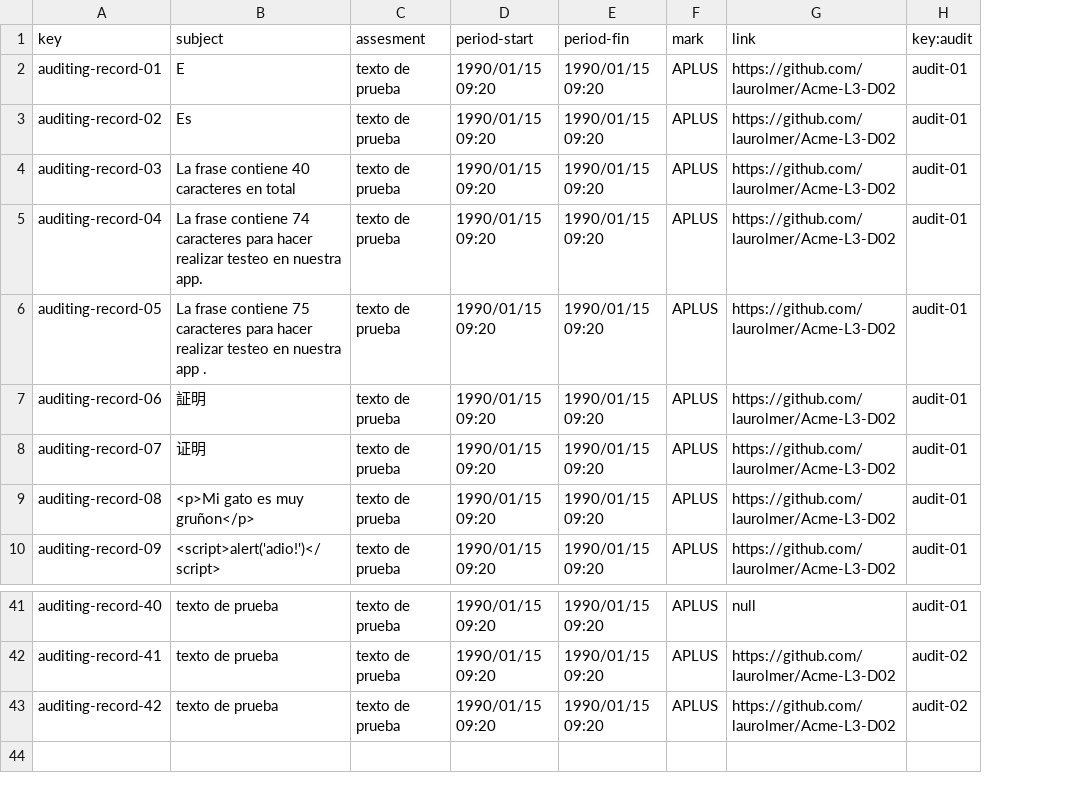
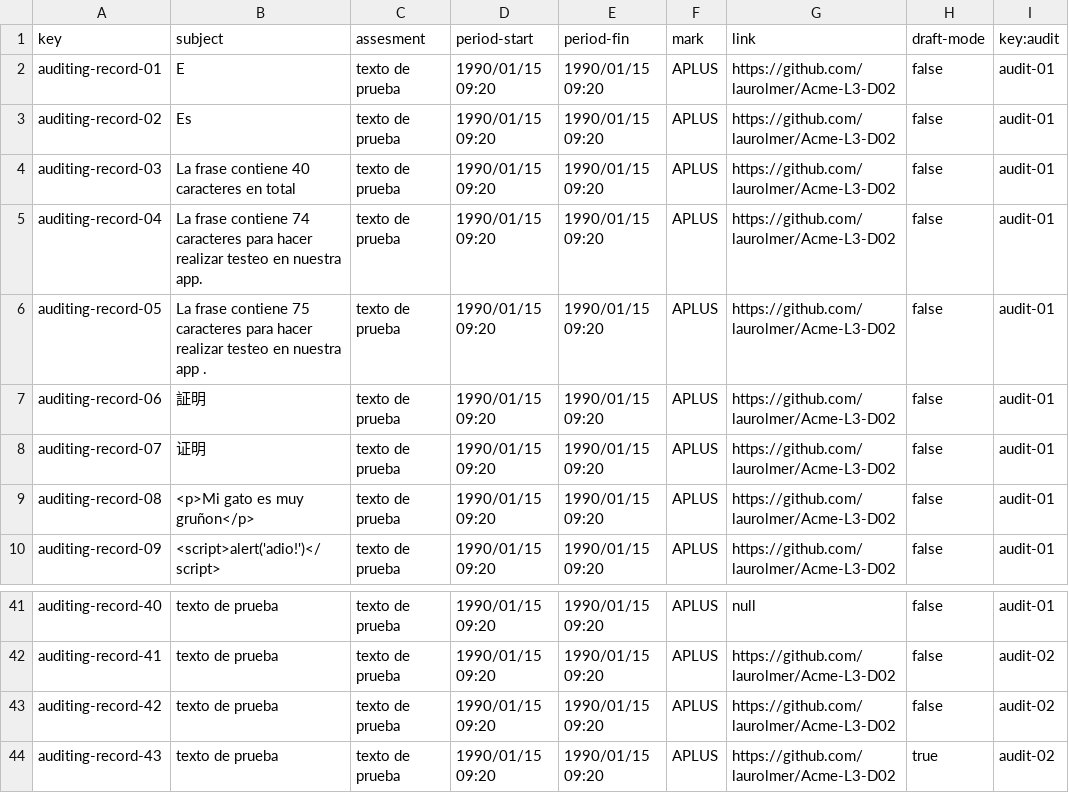
Before and after one commit to laurolmer/Acme-L3-D03, a CSV file: src/main/webapp/WEB-INF/resources/sample-data/auditRecord.csv, drawn as a sheet; only a part is shown, gaps mark what is left out; the diff names each change by its address in the sheet, - before the commit and + after, or states it on an @@ line.

Commit message:
Audit Update

```diff
--- a/src/main/webapp/WEB-INF/resources/sample-data/auditRecord.csv
+++ b/src/main/webapp/WEB-INF/resources/sample-data/auditRecord.csv
+column H (draft-mode), rows 2-10: all false; rows 41-43: all false
+row 44: auditing-record-43 | texto de prueba | texto de prueba | 1990/01/15 09:20 | 1990/01/15 09:20 | APLUS | https://github.com/laurolmer/Acme-L3-D02 | true | audit-02
```
Also changed, not shown: src/main/webapp/WEB-INF/resources/sample-data/audit.csv, 2 other files.
